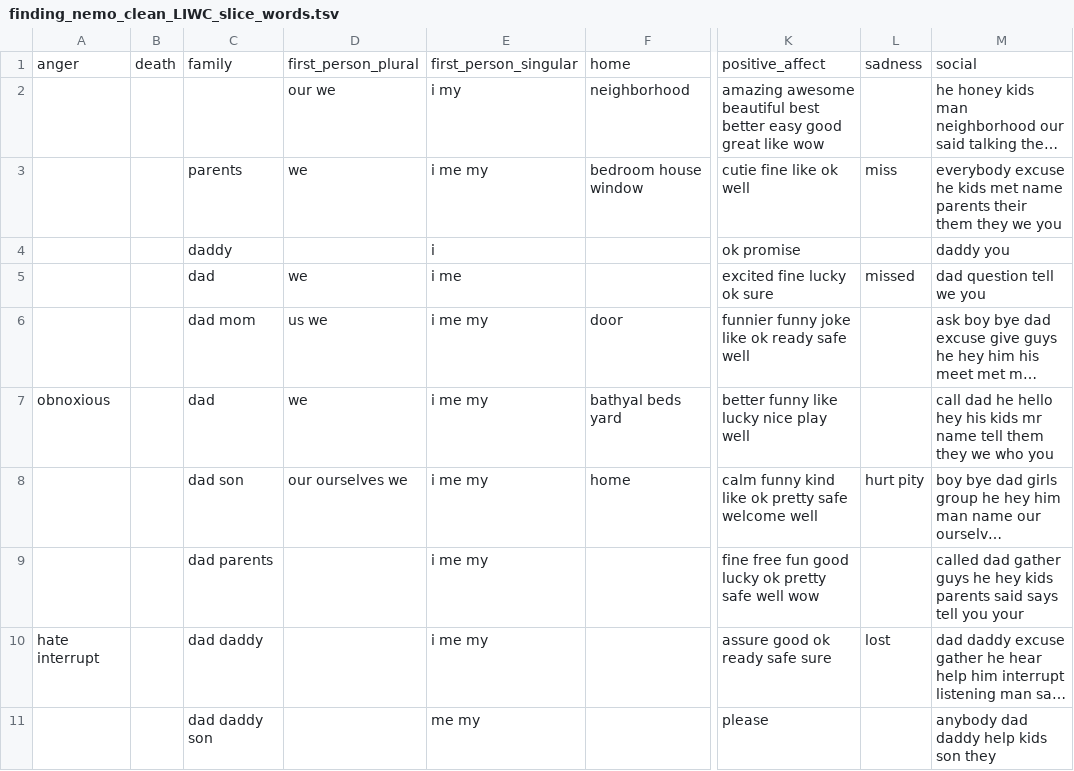
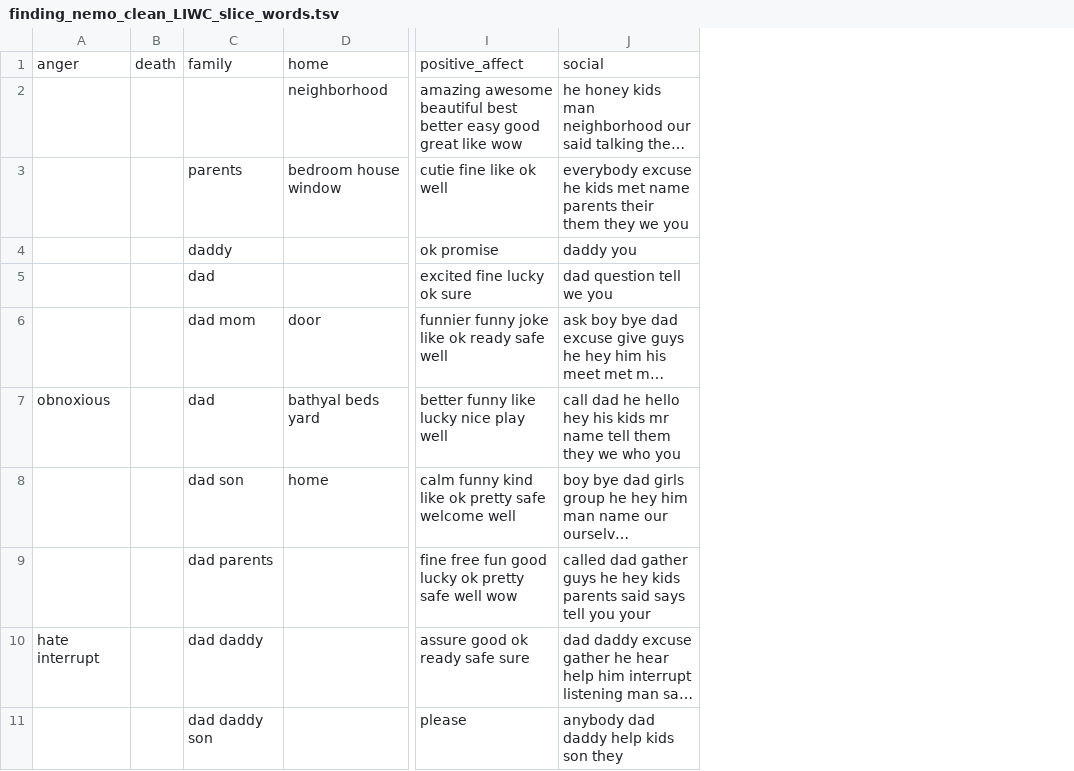
Before and after one commit to fredhohman/a-viz-of-ice-and-fire, a TSV file: data/subtitles/subtitlesInTSV/finding_nemo_clean_LIWC_slice_words.tsv, drawn as a sheet; only a part is shown, gaps mark what is left out; long unchanged cells end in …; the diff names each change by its address in the sheet, - before the commit and + after, or states it on an @@ line.

Commit message:
updated nemo subtitles

```diff
--- a/data/subtitles/subtitlesInTSV/finding_nemo_clean_LIWC_slice_words.tsv
+++ b/data/subtitles/subtitlesInTSV/finding_nemo_clean_LIWC_slice_words.tsv
-column D, rows 1-8: first_person_plural | our we | we |  | we | us we | we | our ourselves we
-column E, rows 1-11: first_person_singular | i my | i me my | i | i me | i me my | i me my | i me my | i me my | i me my | me my
-column L, rows 1-10: sadness |  | miss |  | missed |  |  | hurt pity |  | lost
```
Also changed, not shown: data/subtitles/subtitlesInTSV/finding_nemo_clean_LIWC_slice_counts.tsv, 2 other files.
